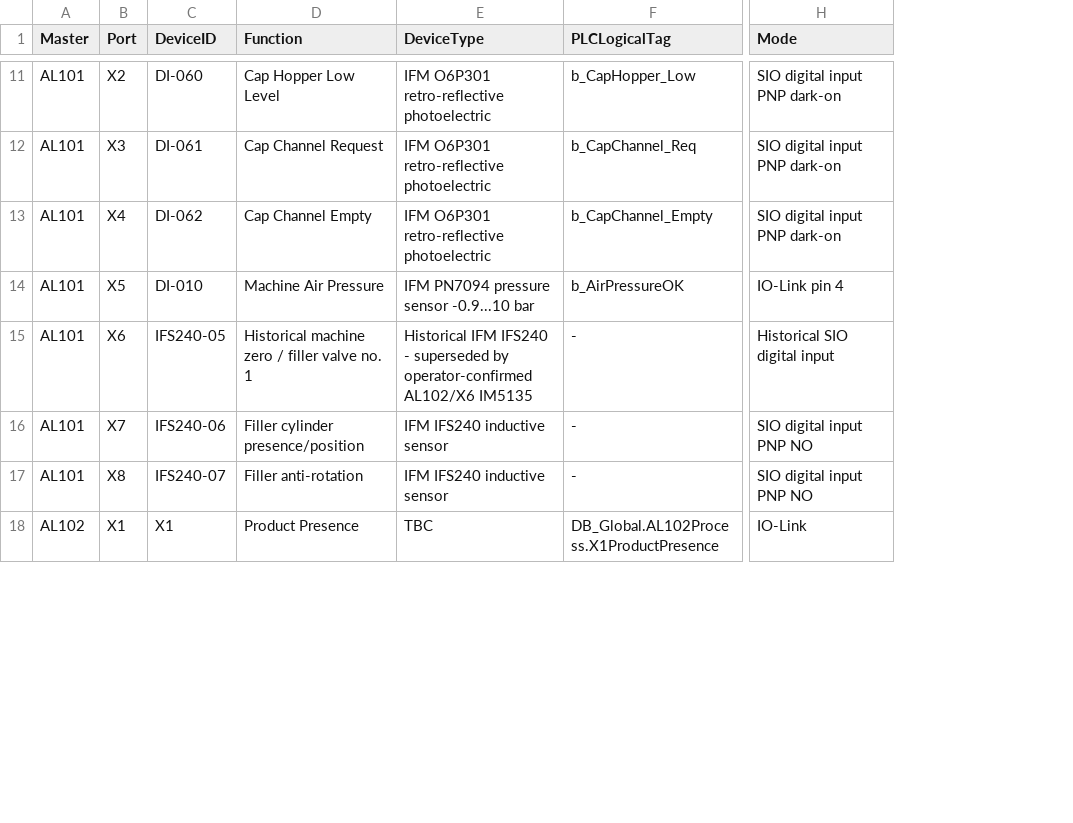
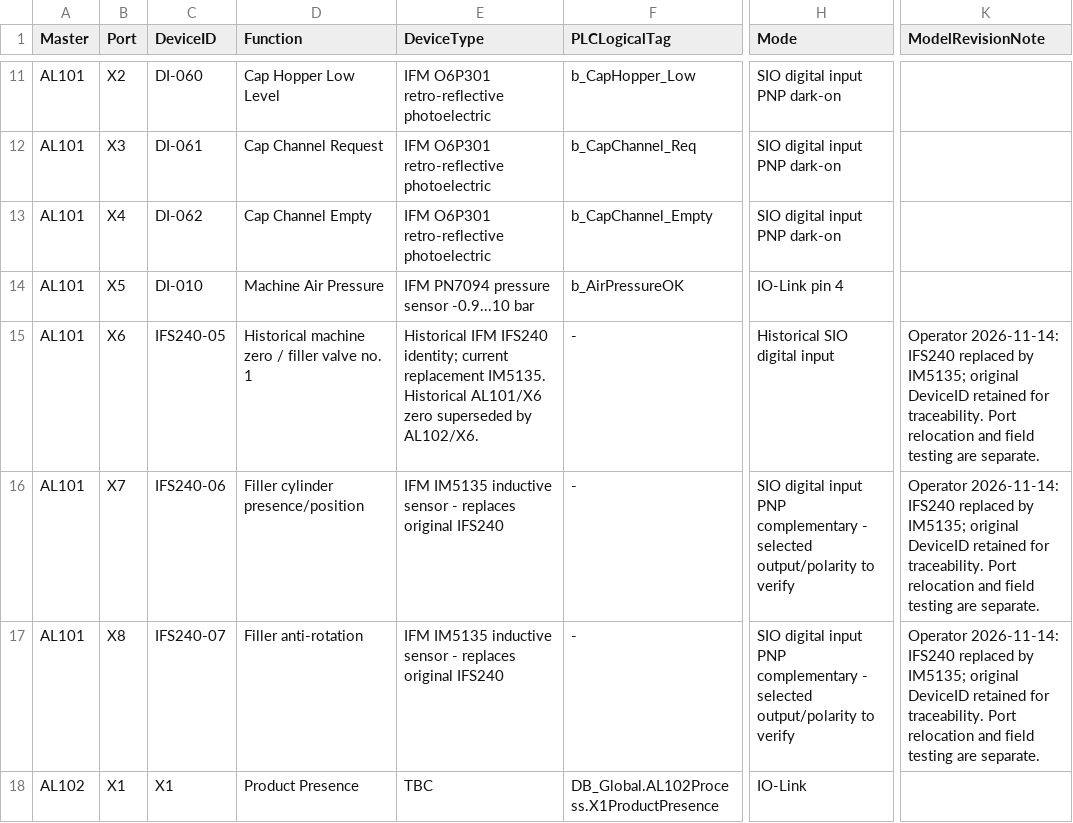
Before and after one commit to feltrinbernardo/Schlenker, a CSV file: REV12/Documentation/REV20_AL1403_Master_Port_Allocation.csv, drawn as a sheet; only a part is shown, gaps mark what is left out; the diff covers the shown part only; the diff names each change by its address in the sheet, - before the commit and + after, or states it on an @@ line.

Commit message:
chore(checkpoint): preserve sensor inventory clarification
Preserve operator model clarification and unresolved port/polarity checks. Reviewed CSV field differences and documentation; sensitive-text scan and whitespace check passed. Version preservation only, not compilation or FAT approval. Remaining backlog deferred for separate review.

```diff
--- a/REV12/Documentation/REV20_AL1403_Master_Port_Allocation.csv
+++ b/REV12/Documentation/REV20_AL1403_Master_Port_Allocation.csv
+column K (ModelRevisionNote), rows 15-17: all Operator 2026-11-14: IFS240 replaced by IM5135; original DeviceID retained for traceability. Port relocation and field testing are separate.
-E15 (DeviceType): …IFM IFS240 - superseded by operator-confirmed AL102/X6 IM5135
+E15 (DeviceType): …IFM IFS240 identity; current replacement IM5135. Historical AL101/X6 zero superseded by AL102/X6.
-E16:E17 (DeviceType): IFM IFS240 inductive sensor
+E16:E17 (DeviceType): IFM IM5135 inductive sensor - replaces original IFS240
-H16:H17 (Mode): …input PNP NO
+H16:H17 (Mode): …input PNP complementary - selected output/polarity to verify
```
Also changed, not shown: 17 edited cells elsewhere in this file, 2 other files.
